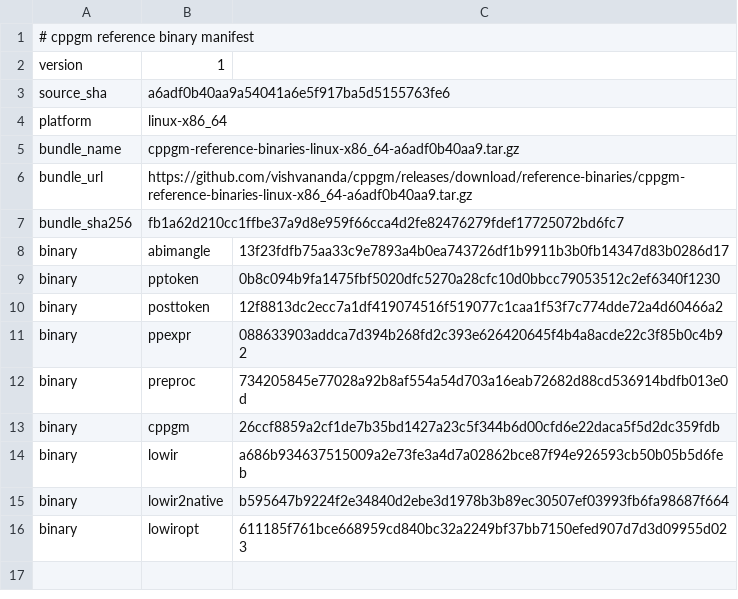
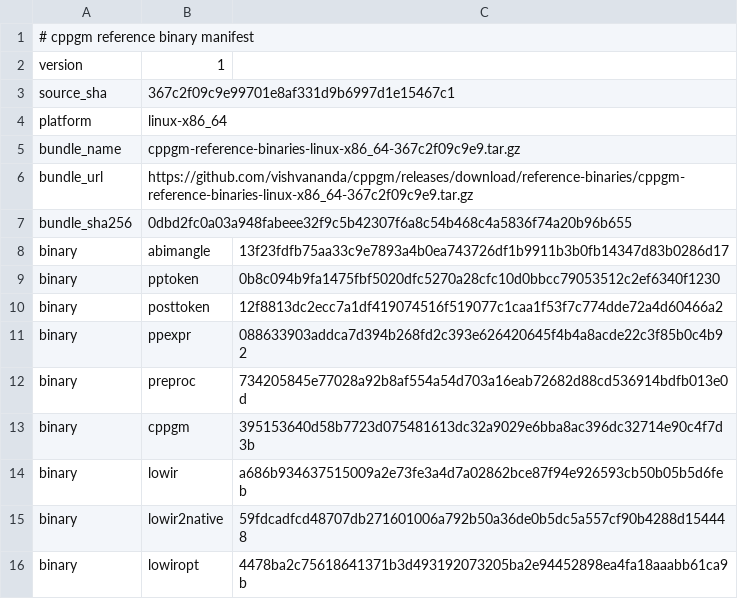
Before and after one commit to vishvananda/cppgm-assignments, a TSV file: reference-binaries/manifest.tsv, drawn as a sheet.

Commit message:
Export assignments from cppgm 367c2f09c9e9

```diff
--- a/reference-binaries/manifest.tsv
+++ b/reference-binaries/manifest.tsv
@@ -2,7 +2,7 @@
 version	1
-source_sha	a6adf0b40aa9a54041a6e5f917ba5d5155763fe6
+source_sha	367c2f09c9e99701e8af331d9b6997d1e15467c1
 platform	linux-x86_64
-bundle_name	cppgm-reference-binaries-linux-x86_64-a6adf0b40aa9.tar.gz
-bundle_url	https://github.com/vishvananda/cppgm/releases/download/reference-binaries/cppgm-reference-binaries-linux-x86_64-a6adf0b40aa9.tar.gz
-bundle_sha256	fb1a62d210cc1ffbe37a9d8e959f66cca4d2fe82476279fdef17725072bd6fc7
+bundle_name	cppgm-reference-binaries-linux-x86_64-367c2f09c9e9.tar.gz
+bundle_url	https://github.com/vishvananda/cppgm/releases/download/reference-binaries/cppgm-reference-binaries-linux-x86_64-367c2f09c9e9.tar.gz
+bundle_sha256	0dbd2fc0a03a948fabeee32f9c5b42307f6a8c54b468c4a5836f74a20b96b655
 binary	abimangle	13f23fdfb75aa33c9e7893a4b0ea743726df1b9911b3b0fb14347d83b0286d17
@@ -12,5 +12,5 @@ binary	ppexpr	088633903addca7d394b268fd2c393e626420645f4b4a8acde22c3f85b0c4b92
 binary	preproc	734205845e77028a92b8af554a54d703a16eab72682d88cd536914bdfb013e0d
-binary	cppgm	26ccf8859a2cf1de7b35bd1427a23c5f344b6d00cfd6e22daca5f5d2dc359fdb
+binary	cppgm	395153640d58b7723d075481613dc32a9029e6bba8ac396dc32714e90c4f7d3b
 binary	lowir	a686b934637515009a2e73fe3a4d7a02862bce87f94e926593cb50b05b5d6feb
-binary	lowir2native	b595647b9224f2e34840d2ebe3d1978b3b89ec30507ef03993fb6fa98687f664
-binary	lowiropt	611185f761bce668959cd840bc32a2249bf37bb7150efed907d7d3d09955d023
+binary	lowir2native	59fdcadfcd48707db271601006a792b50a36de0b5dc5a557cf90b4288d154448
+binary	lowiropt	4478ba2c75618641371b3d493192073205ba2e94452898ea4fa18aaabb61ca9b
```
Also changed, not shown: 3 other files.
